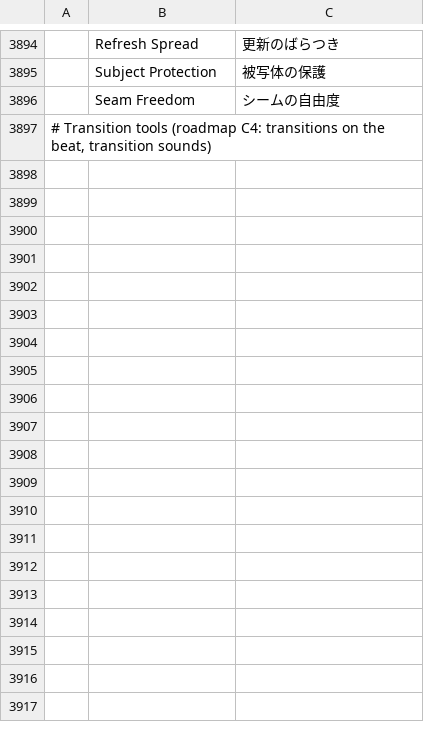
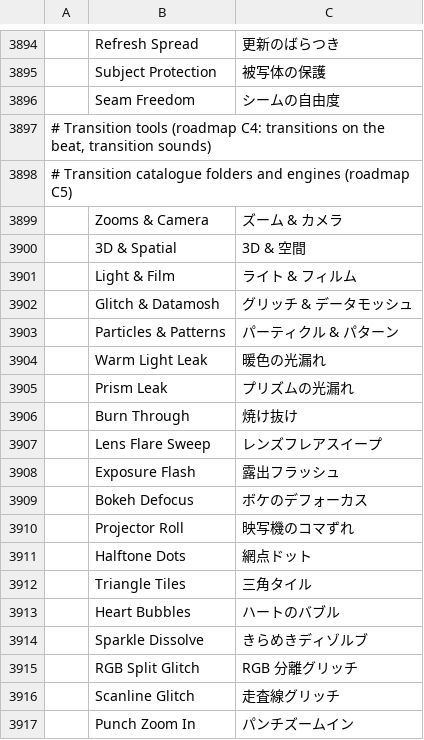
Before and after one commit to moheshmohan/AutoCut, a TSV file: crates/ui-egui/src/i18n/ja.tsv, drawn as a sheet; only a part is shown, gaps mark what is left out; the diff covers the shown part only.

```diff
--- a/crates/ui-egui/src/i18n/ja.tsv
+++ b/crates/ui-egui/src/i18n/ja.tsv
@@ -3897 +3897,21 @@
 # Transition tools (roadmap C4: transitions on the beat, transition sounds)
+# Transition catalogue folders and engines (roadmap C5)
+	Zooms & Camera	ズーム & カメラ
+	3D & Spatial	3D & 空間
+	Light & Film	ライト & フィルム
+	Glitch & Datamosh	グリッチ & データモッシュ
+	Particles & Patterns	パーティクル & パターン
+	Warm Light Leak	暖色の光漏れ
+	Prism Leak	プリズムの光漏れ
+	Burn Through	焼け抜け
+	Lens Flare Sweep	レンズフレアスイープ
+	Exposure Flash	露出フラッシュ
+	Bokeh Defocus	ボケのデフォーカス
+	Projector Roll	映写機のコマずれ
+	Halftone Dots	網点ドット
+	Triangle Tiles	三角タイル
+	Heart Bubbles	ハートのバブル
+	Sparkle Dissolve	きらめきディゾルブ
+	RGB Split Glitch	RGB 分離グリッチ
+	Scanline Glitch	走査線グリッチ
+	Punch Zoom In	パンチズームイン
```
Also changed, not shown: 19 added rows elsewhere in this file, crates/ui-egui/src/i18n/es.tsv, 25 other files.
